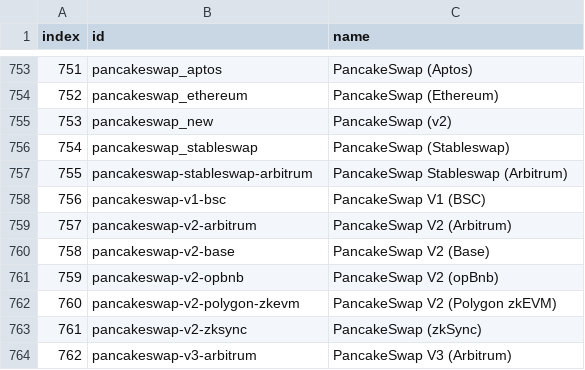
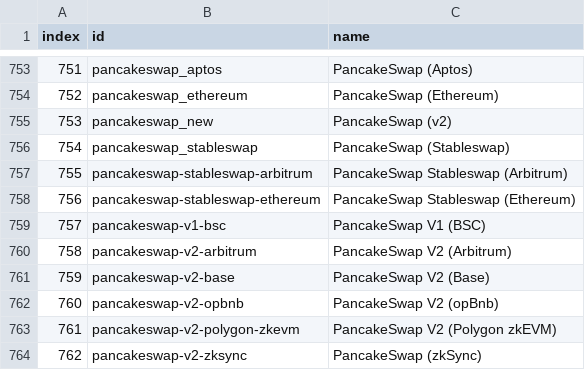
Before and after one commit to Invoany/get_exchange_symbols_coingecko, a CSV file: Output/AllExchanges_CoinGecko_20240923.csv, drawn as a sheet; only a part is shown, gaps mark what is left out; the shorter side is filled out with more unchanged rows; addresses are those after the commit; the diff names each change by its address in the sheet, - before the commit and + after, or states it on an @@ line.

Commit message:
Upload of file/files until 2024-09-24 into the repository get_exchange_symbols_coingecko

```diff
--- a/Output/AllExchanges_CoinGecko_20240923.csv
+++ b/Output/AllExchanges_CoinGecko_20240923.csv
+row 758: 756 | pancakeswap-stableswap-ethereum | PancakeSwap Stableswap (Ethereum)
@@ column A (index) renumbered from row 759 down @@
```
